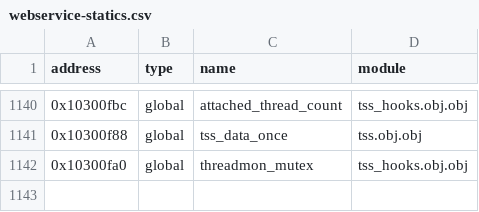
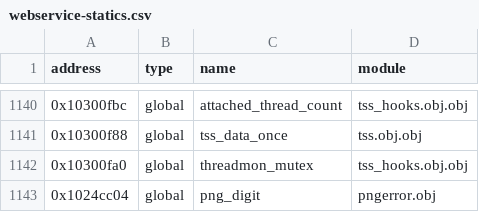
Before and after one commit to Iaying6564/OpenRBX, a CSV file: reccmp/webservice-statics.csv, drawn as a sheet; only a part is shown, gaps mark what is left out.

```diff
--- a/reccmp/webservice-statics.csv
+++ b/reccmp/webservice-statics.csv
@@ -1142 +1142,2 @@ address,type,name,module
 0x10300fa0,global,threadmon_mutex,tss_hooks.obj.obj
+0x1024cc04,global,png_digit,pngerror.obj
```
Also changed, not shown: reccmp/webservice-zlib.csv.
